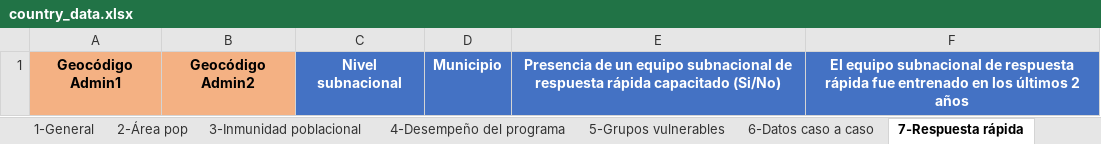
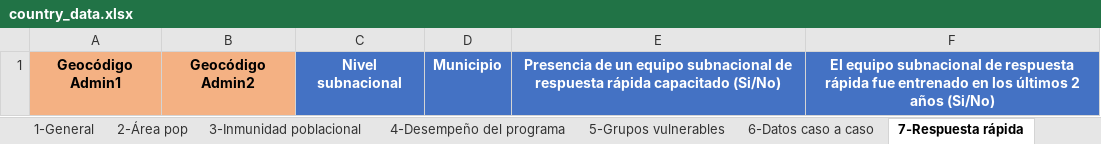
Before and after one commit to IM-Data-PAHO/mr-risk-assessment, an Excel workbook: templates/SPA/country_data.xlsx, sheet 7-Respuesta rápida, drawn as a sheet; values as stored, in another font and other column widths than the file's, no borders; the diff names each change by its address in the sheet, - before the commit and + after, or states it on an @@ line.

```diff
--- a/templates/SPA/country_data.xlsx (sheet 7-Respuesta rápida)
+++ b/templates/SPA/country_data.xlsx (sheet 7-Respuesta rápida)
-F1: …2 años
+F1: …2 años (Si/No)
```
Also changed, not shown: src/Data/country_data.xlsx, src/R/Modals/qarm_lang.xlsx, 4 other files.
